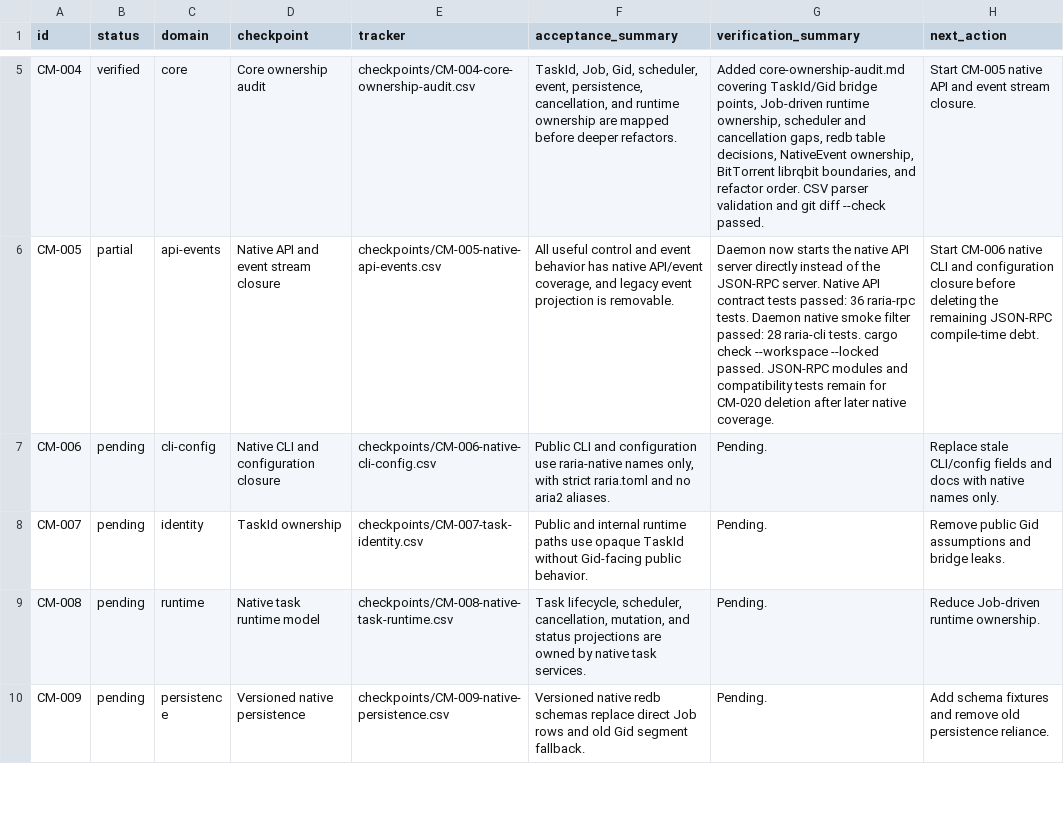
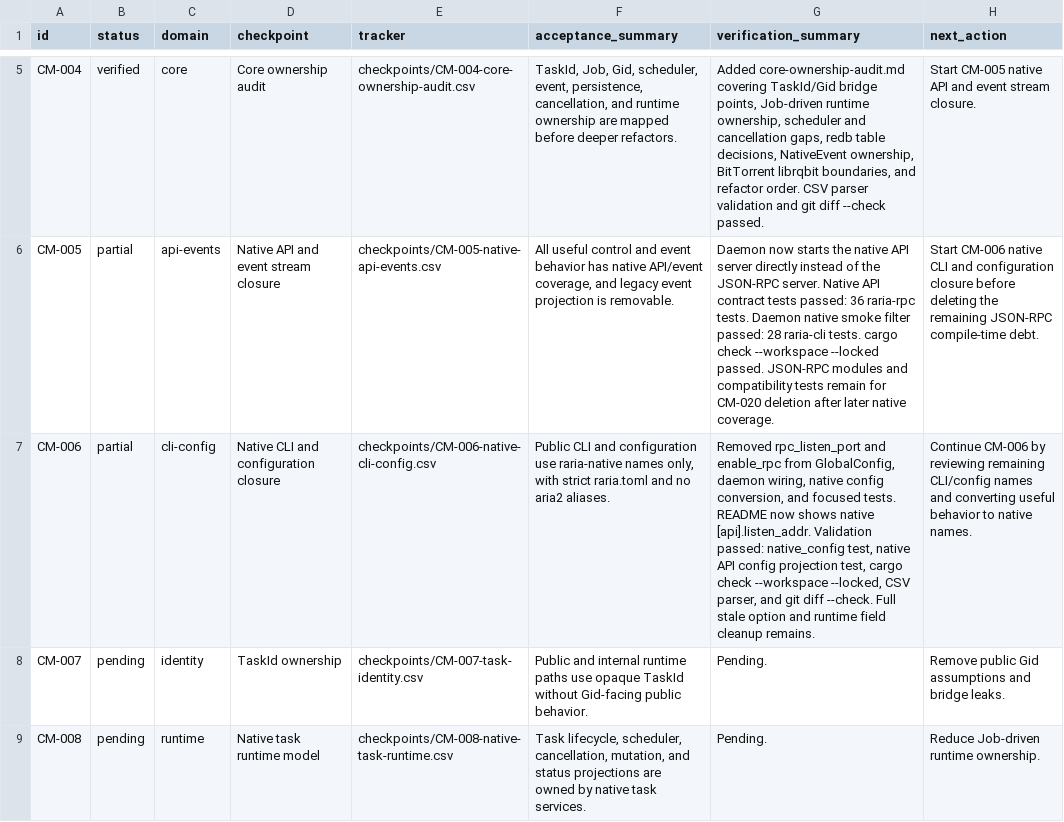
Before and after one commit to AnInsomniacy/raria, a CSV file: docs/core-modernization/roadmap.csv, drawn as a sheet; only a part is shown, gaps mark what is left out; the shorter side is filled out with more unchanged rows; the diff names each change by its address in the sheet, - before the commit and + after, or states it on an @@ line.

```diff
--- a/docs/core-modernization/roadmap.csv
+++ b/docs/core-modernization/roadmap.csv
-B7 (status): pending
+B7 (status): partial
-G7 (verification_summary): Pending.
+G7 (verification_summary): Removed rpc_listen_port and enable_rpc from GlobalConfig, daemon wiring, native config conversion, and focused tests. README now shows native [api].listen_addr. Validation passed: native_config test, native API config projection test, cargo check --workspace --locked, CSV parser, and git diff --check. Full stale option and runtime field cleanup remains.
-H7 (next_action): Replace stale CLI/config fields and docs with native names only.
+H7 (next_action): Continue CM-006 by reviewing remaining CLI/config names and converting useful behavior to native names.
```
Also changed, not shown: docs/core-modernization/capability-ledger.csv, docs/core-modernization/checkpoints/CM-006-native-cli-config.csv, 9 other files.
